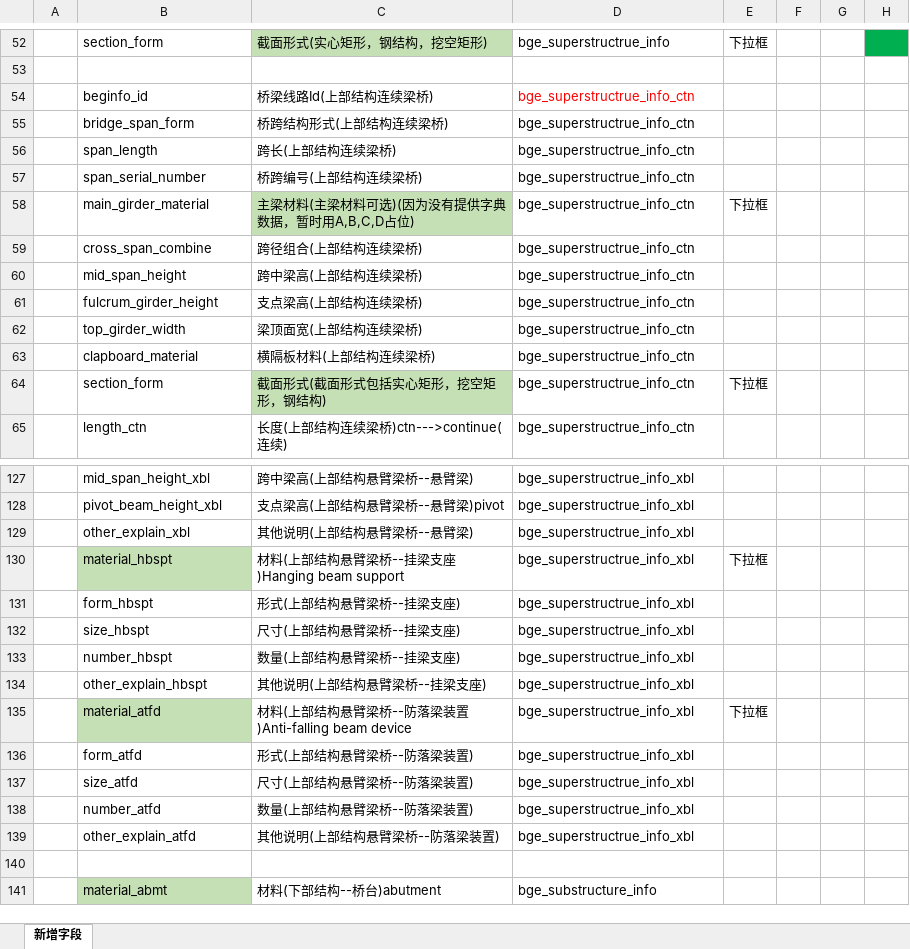
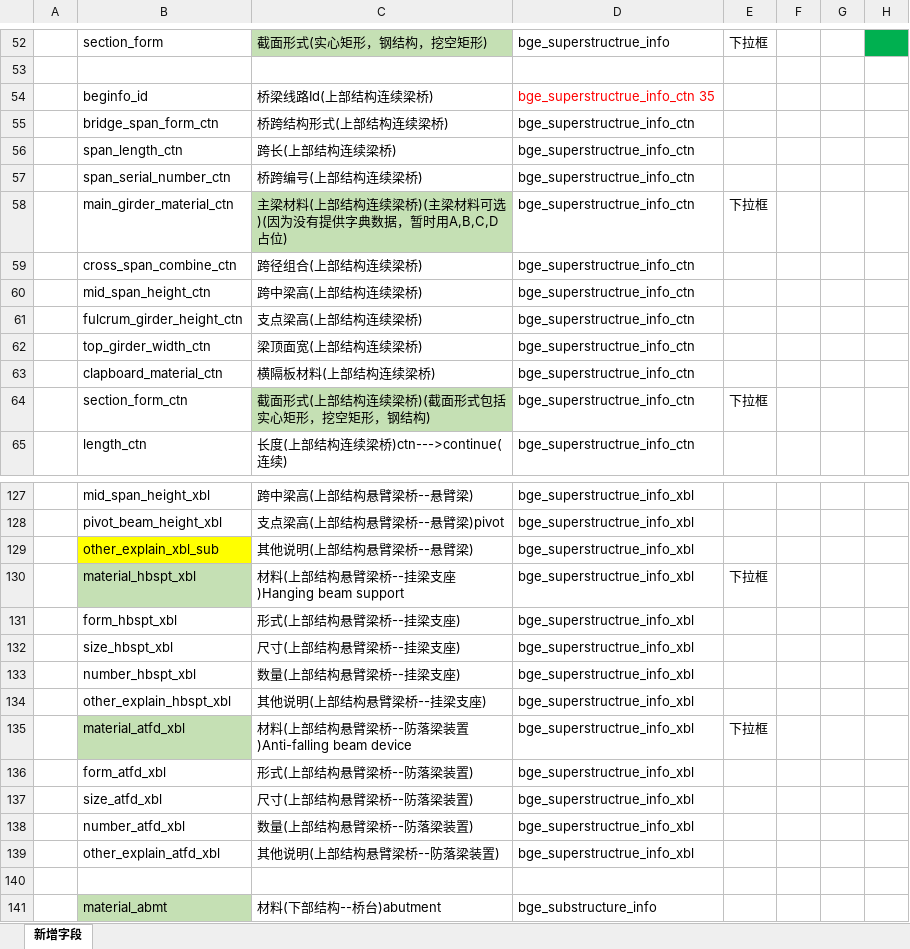
Before and after one commit to HillCat/hillcat.github.io, an Excel workbook: work/V1.2新增字段.xlsx, sheet 新增字段, drawn as a sheet; only a part is shown, gaps mark what is left out; values as stored, in another font and other column widths than the file's, no borders; the diff covers the shown part only; the diff names each change by its address in the sheet, - before the commit and + after, or states it on an @@ line.

```diff
--- a/work/V1.2新增字段.xlsx (sheet 新增字段)
+++ b/work/V1.2新增字段.xlsx (sheet 新增字段)
-D54: bge_superstructrue_info_ctn
+D54: bge_superstructrue_info_ctn 35
-B55: bridge_span_form
+B55: bridge_span_form_ctn
-B56: span_length
+B56: span_length_ctn
-B57: span_serial_number
+B57: span_serial_number_ctn
-B58: main_girder_material
+B58: main_girder_material_ctn
-C58: 主梁材料(主梁材料可选)(因为没有提供字典数据，暂时用A,B,C,D占位)
+C58: 主梁材料(上部结构连续梁桥)(主梁材料可选)(因为没有提供字典数据，暂时用A,B,C,D占位)
-B59: cross_span_combine
+B59: cross_span_combine_ctn
-B60: mid_span_height
+B60: mid_span_height_ctn
-B61: fulcrum_girder_height
+B61: fulcrum_girder_height_ctn
-B62: top_girder_width
+B62: top_girder_width_ctn
-B63: clapboard_material
+B63: clapboard_material_ctn
-B64: section_form
+B64: section_form_ctn
-C64: 截面形式(截面形式包括实心矩形，挖空矩形，钢结构)
+C64: 截面形式(上部结构连续梁桥)(截面形式包括实心矩形，挖空矩形，钢结构)
-B129: other_explain_xbl
+B129: other_explain_xbl_sub
-B129 fill: none
+B129 fill: #FFFF00
-B130: material_hbspt
+B130: material_hbspt_xbl
-B131: form_hbspt
+B131: form_hbspt_xbl
-B132: size_hbspt
+B132: size_hbspt_xbl
-B133: number_hbspt
+B133: number_hbspt_xbl
-B134: other_explain_hbspt
+B134: other_explain_hbspt_xbl
-B135: material_atfd
+B135: material_atfd_xbl
-B136: form_atfd
+B136: form_atfd_xbl
-B137: size_atfd
+B137: size_atfd_xbl
-B138: number_atfd
+B138: number_atfd_xbl
-B139: other_explain_atfd
+B139: other_explain_atfd_xbl
```
Also changed, not shown: 53 edited cells and cell formats elsewhere in this sheet, 3 other files.
